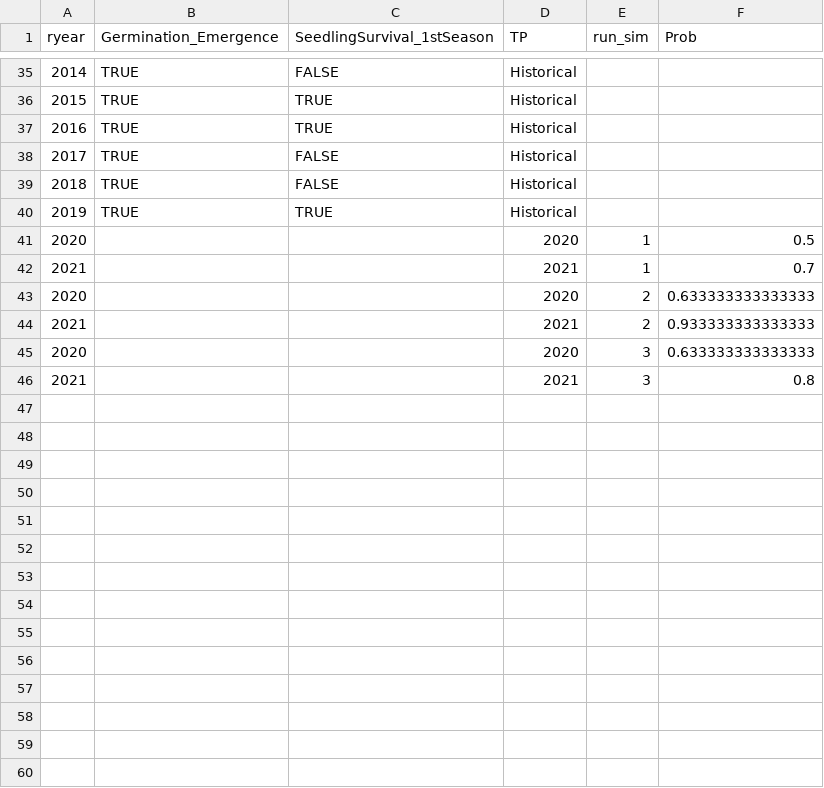
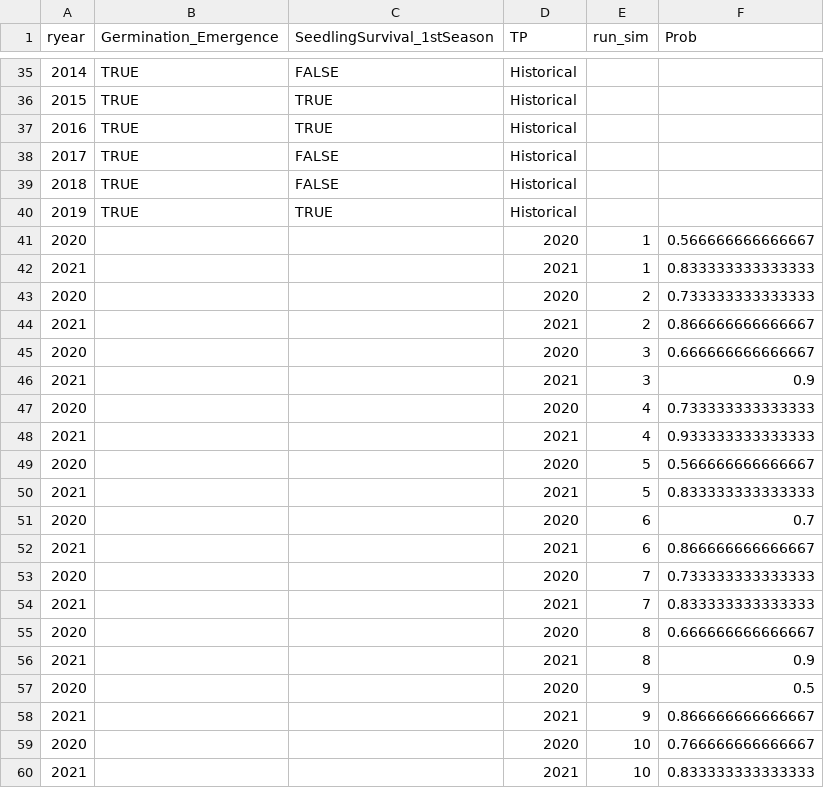
Before and after one commit to DrylandEcology/gridSTDF, a CSV file: ExampleData/GISSM_Stats.csv, drawn as a sheet; only a part is shown, gaps mark what is left out.

Commit message:
new data

```diff
--- a/ExampleData/GISSM_Stats.csv
+++ b/ExampleData/GISSM_Stats.csv
@@ -40,7 +40,21 @@ ryear,Germination_Emergence,SeedlingSurvival_1stSeason,TP,run_sim,Prob
 2019,TRUE,TRUE,Historical,,
-2020,,,2020,1,0.5
-2021,,,2021,1,0.7
-2020,,,2020,2,0.633333333333333
-2021,,,2021,2,0.933333333333333
-2020,,,2020,3,0.633333333333333
-2021,,,2021,3,0.8
+2020,,,2020,1,0.566666666666667
+2021,,,2021,1,0.833333333333333
+2020,,,2020,2,0.733333333333333
+2021,,,2021,2,0.866666666666667
+2020,,,2020,3,0.666666666666667
+2021,,,2021,3,0.9
+2020,,,2020,4,0.733333333333333
+2021,,,2021,4,0.933333333333333
+2020,,,2020,5,0.566666666666667
+2021,,,2021,5,0.833333333333333
+2020,,,2020,6,0.7
+2021,,,2021,6,0.866666666666667
+2020,,,2020,7,0.733333333333333
+2021,,,2021,7,0.833333333333333
+2020,,,2020,8,0.666666666666667
+2021,,,2021,8,0.9
+2020,,,2020,9,0.5
+2021,,,2021,9,0.866666666666667
+2020,,,2020,10,0.766666666666667
+2021,,,2021,10,0.833333333333333
```
Also changed, not shown: ExampleData/Shriver_Stats.csv, 2 other files.
